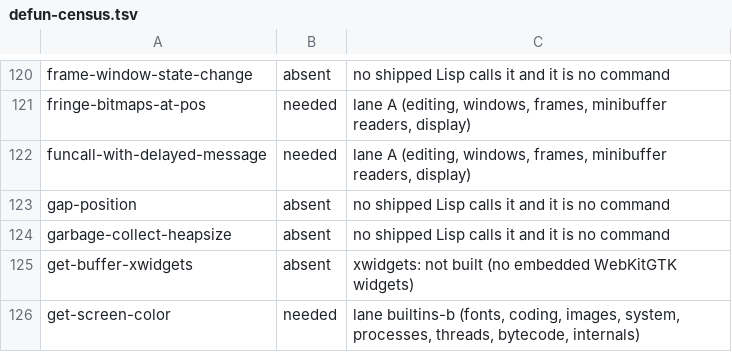
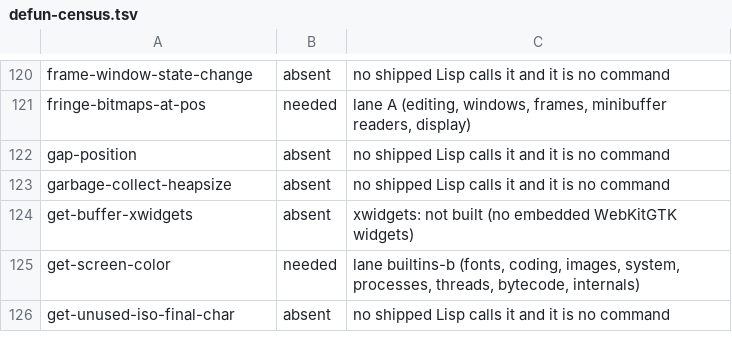
Before and after one commit to romacs-org/romacs, a TSV file: ledger/defun-census.tsv, drawn as a sheet; only a part is shown, gaps mark what is left out; the shorter side is filled out with more unchanged rows; the diff names each change by its address in the sheet, - before the commit and + after, or states it on an @@ line.

Commit message:
eval: Define funcall-with-delayed-message, over a timer
GNU's eval.c primitive, which compat calls directly for Romacs's Emacs
version and subr.el's with-delayed-message expands to, was not defined.
It calls FUNCTION and shows MESSAGE once FUNCTION has run past TIMEOUT,
with GNU's type checks. GNU arms an atimer; here a timer, so the message
shows when FUNCTION waits (process output, sit-for) and not during a
computation that never waits. Its docstring and lint hint say so, and a
display-only safepoint action would lift it (romacs#245).

```diff
--- a/ledger/defun-census.tsv
+++ b/ledger/defun-census.tsv
-row 122: funcall-with-delayed-message | needed | lane A (editing, windows, frames, minibuffer readers, display)
```
Also changed, not shown: 3 other files.
